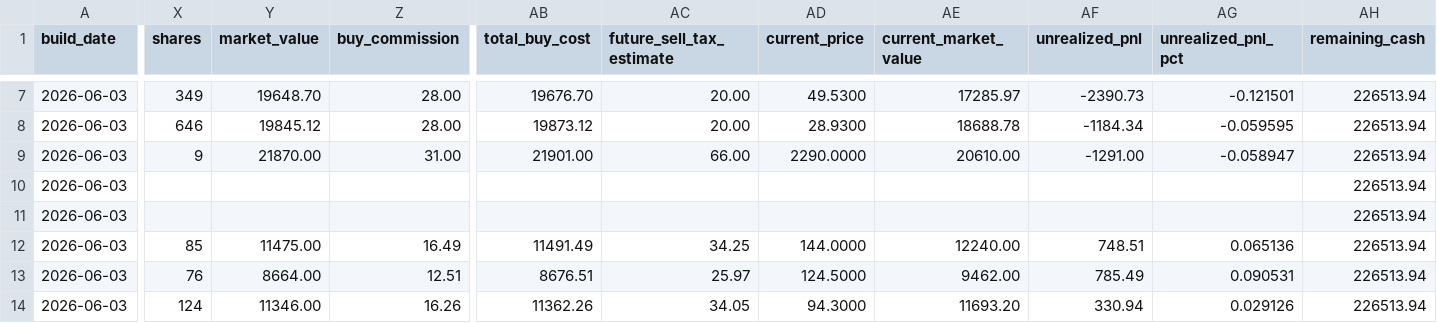
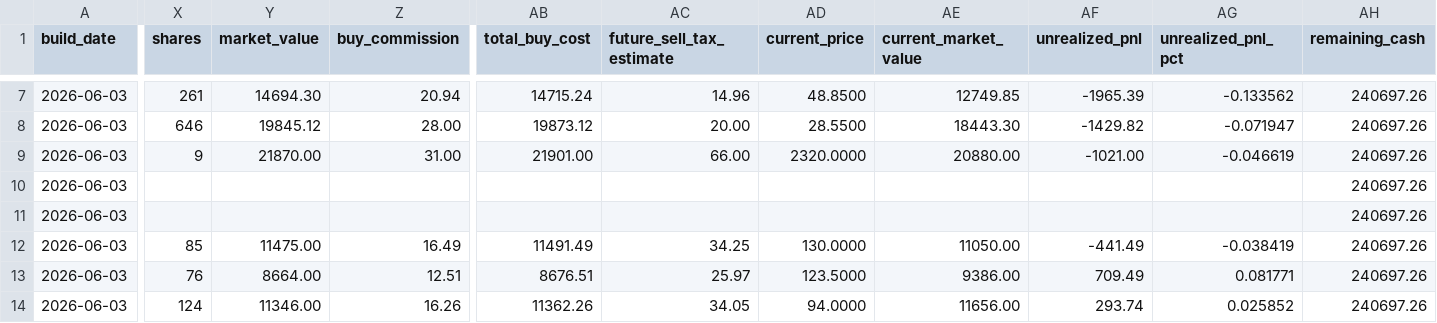
Before and after one commit to TonyTCFu/futienchun-com-dashboard, a CSV file: data/model_portfolio_2026-06-03.csv, drawn as a sheet; only a part is shown, gaps mark what is left out; the diff covers the shown part only; the diff names each change by its address in the sheet, - before the commit and + after, or states it on an @@ line.

```diff
--- a/data/model_portfolio_2026-06-03.csv
+++ b/data/model_portfolio_2026-06-03.csv
-X7 (shares): 349
+X7 (shares): 261
-Y7 (market_value): 19648.70
+Y7 (market_value): 14694.30
-Z7 (buy_commission): 28.00
+Z7 (buy_commission): 20.94
-AB7 (total_buy_cost): 19676.70
+AB7 (total_buy_cost): 14715.24
-AC7 (future_sell_tax_estimate): 20.00
+AC7 (future_sell_tax_estimate): 14.96
-AD7 (current_price): 49.5300
+AD7 (current_price): 48.8500
-AE7 (current_market_value): 17285.97
+AE7 (current_market_value): 12749.85
-AF7 (unrealized_pnl): -2390.73
+AF7 (unrealized_pnl): -1965.39
-AG7 (unrealized_pnl_pct): -0.121501
+AG7 (unrealized_pnl_pct): -0.133562
-AH7:AH14 (remaining_cash): 226513.94
+AH7:AH14 (remaining_cash): 240697.26
-AD8 (current_price): 28.9300
+AD8 (current_price): 28.5500
-AE8 (current_market_value): 18688.78
+AE8 (current_market_value): 18443.30
-AF8 (unrealized_pnl): -1184.34
+AF8 (unrealized_pnl): -1429.82
-AG8 (unrealized_pnl_pct): -0.059595
+AG8 (unrealized_pnl_pct): -0.071947
-AD9 (current_price): 2290.0000
+AD9 (current_price): 2320.0000
-AE9 (current_market_value): 20610.00
+AE9 (current_market_value): 20880.00
-AF9 (unrealized_pnl): -1291.00
+AF9 (unrealized_pnl): -1021.00
-AG9 (unrealized_pnl_pct): -0.058947
+AG9 (unrealized_pnl_pct): -0.046619
-AD12 (current_price): 144.0000
+AD12 (current_price): 130.0000
-AE12 (current_market_value): 12240.00
+AE12 (current_market_value): 11050.00
-AF12 (unrealized_pnl): 748.51
+AF12 (unrealized_pnl): -441.49
-AG12 (unrealized_pnl_pct): 0.065136
+AG12 (unrealized_pnl_pct): -0.038419
-AD13 (current_price): 124.5000
+AD13 (current_price): 123.5000
-AE13 (current_market_value): 9462.00
+AE13 (current_market_value): 9386.00
-AF13 (unrealized_pnl): 785.49
+AF13 (unrealized_pnl): 709.49
-AG13 (unrealized_pnl_pct): 0.090531
+AG13 (unrealized_pnl_pct): 0.081771
-AD14 (current_price): 94.3000
+AD14 (current_price): 94.0000
-AE14 (current_market_value): 11693.20
+AE14 (current_market_value): 11656.00
-AF14 (unrealized_pnl): 330.94
+AF14 (unrealized_pnl): 293.74
-AG14 (unrealized_pnl_pct): 0.029126
+AG14 (unrealized_pnl_pct): 0.025852
```
Also changed, not shown: 45 edited cells elsewhere in this file, data/model_portfolio_latest.csv, 13 other files.
